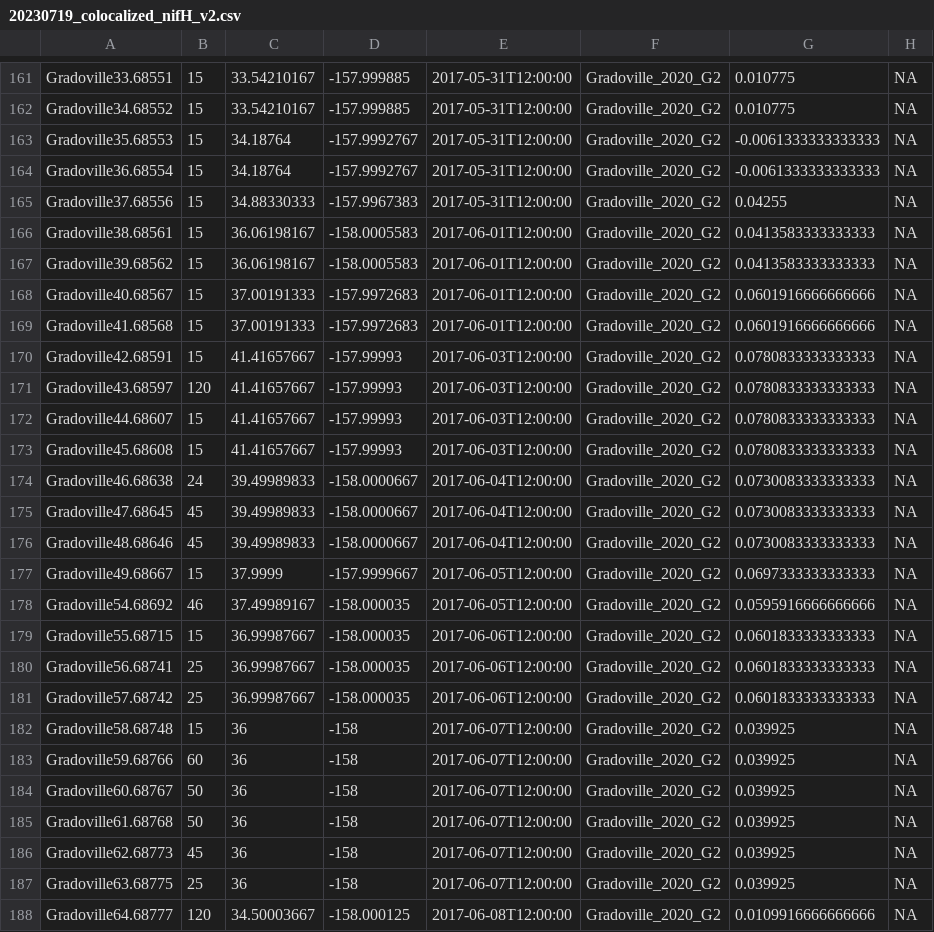
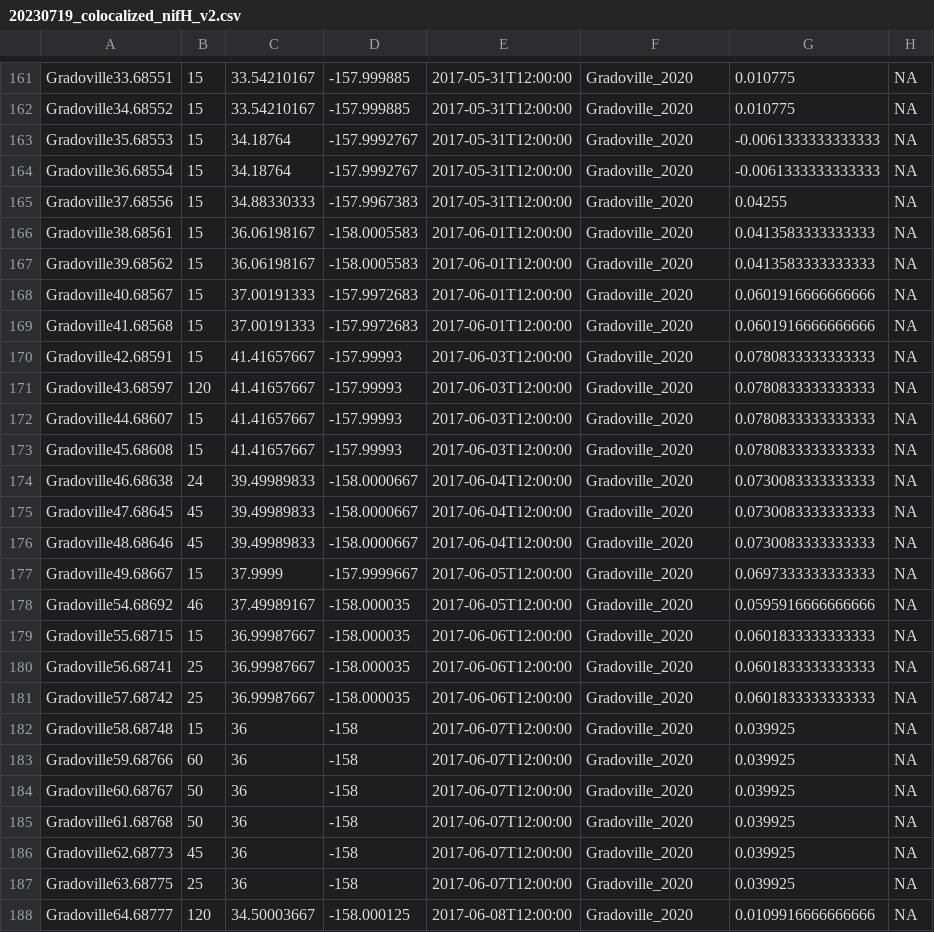
Before and after one commit to jdmagasin/nifH-ASV-workflow, a CSV file: CMAP/data/20230719_colocalized_nifH_v2.csv, drawn as a sheet; only a part is shown, gaps mark what is left out; the diff covers the shown part only; the diff names each change by its address in the sheet, - before the commit and + after, or states it on an @@ line.

Commit message:
Gradoville_2020_{G1,G2} --> Gradoville_2020 to agree with study metadata.

```diff
--- a/CMAP/data/20230719_colocalized_nifH_v2.csv
+++ b/CMAP/data/20230719_colocalized_nifH_v2.csv
-F161:F188: Gradoville_2020_G2
+F161:F188: Gradoville_2020
```
Also changed, not shown: 138 edited cells elsewhere in this file.
